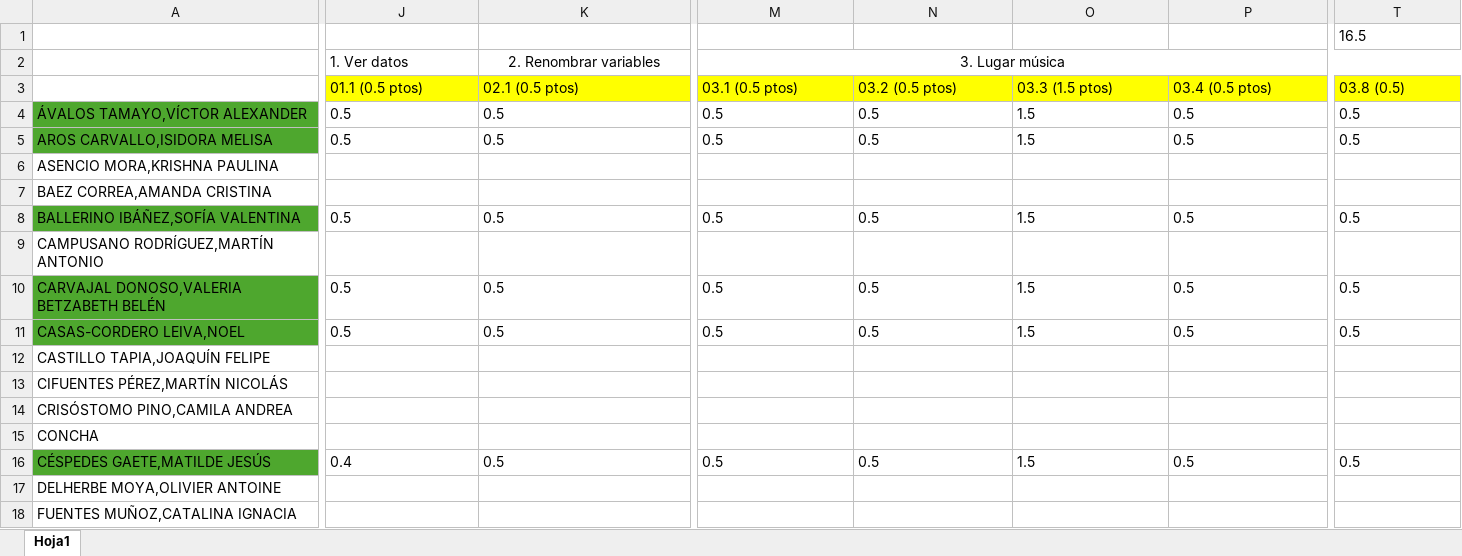
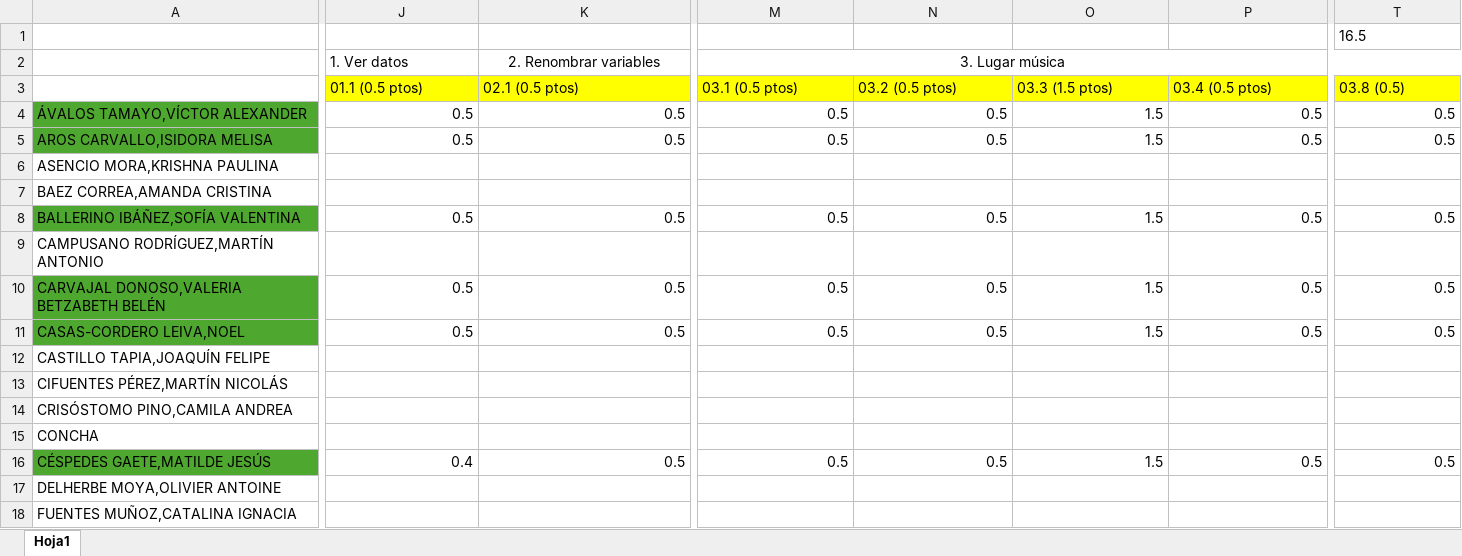
Before and after one commit to Metodoscuantitativos/mc2, an Excel workbook: clases/clase_12/notas_prueba2.xlsx, sheet Hoja1, drawn as a sheet; only a part is shown, gaps mark what is left out; values as stored, in another font and other column widths than the file's, no borders; the diff covers the shown part only; the diff names each change by its address in the sheet, - before the commit and + after, or states it on an @@ line.

```diff
--- a/clases/clase_12/notas_prueba2.xlsx (sheet Hoja1)
+++ b/clases/clase_12/notas_prueba2.xlsx (sheet Hoja1)
-J4:K5 alignment: left
+J4:K5 alignment: right
-M4:P4 alignment: left
+M4:P4 alignment: right
-T4:T5 alignment: left
+T4:T5 alignment: right
-M5:P5 alignment: left
+M5:P5 alignment: right
-J8:K8 alignment: left
+J8:K8 alignment: right
-M8:P8 alignment: left
+M8:P8 alignment: right
-T8 alignment: left
+T8 alignment: right
-J10:K11 alignment: left
+J10:K11 alignment: right
-M10:P11 alignment: left
+M10:P11 alignment: right
-T10:T11 alignment: left
+T10:T11 alignment: right
-J16:K16 alignment: left
+J16:K16 alignment: right
-M16:P16 alignment: left
+M16:P16 alignment: right
-T16 alignment: left
+T16 alignment: right
```
Also changed, not shown: cell formats elsewhere in this sheet.
